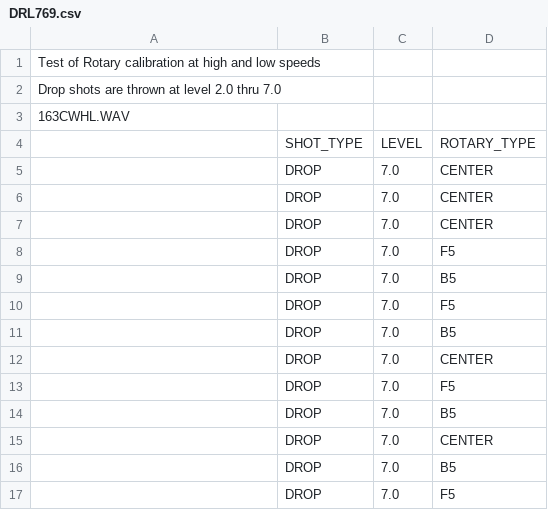
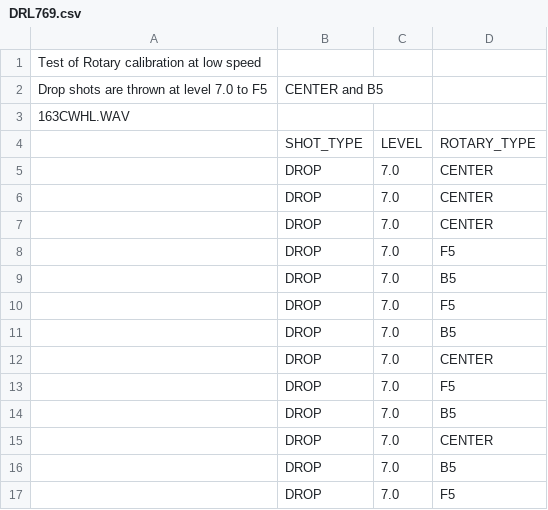
Before and after one commit to davidcjordan/drills, a CSV file: DRL769.csv, drawn as a sheet.

Commit message:
edit description

```diff
--- a/DRL769.csv
+++ b/DRL769.csv
@@ -1,3 +1,3 @@
-Test of Rotary calibration at high and low speeds
-Drop shots are thrown at level 2.0 thru 7.0
+Test of Rotary calibration at low speed
+Drop shots are thrown at level 7.0 to F5, CENTER and B5
 163CWHL.WAV
```
